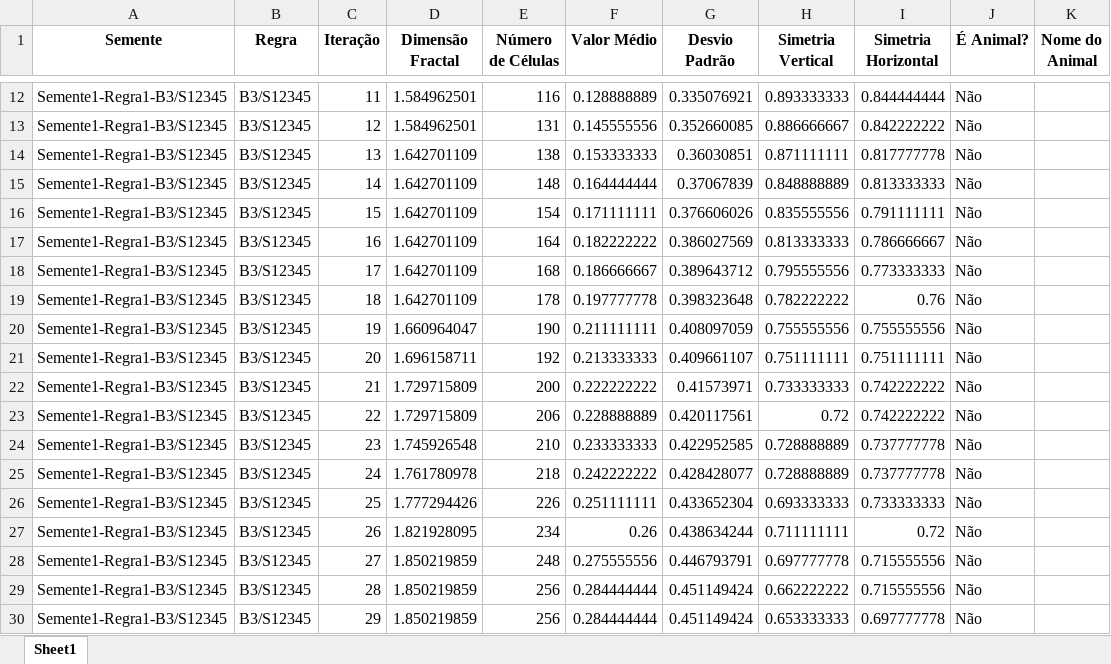
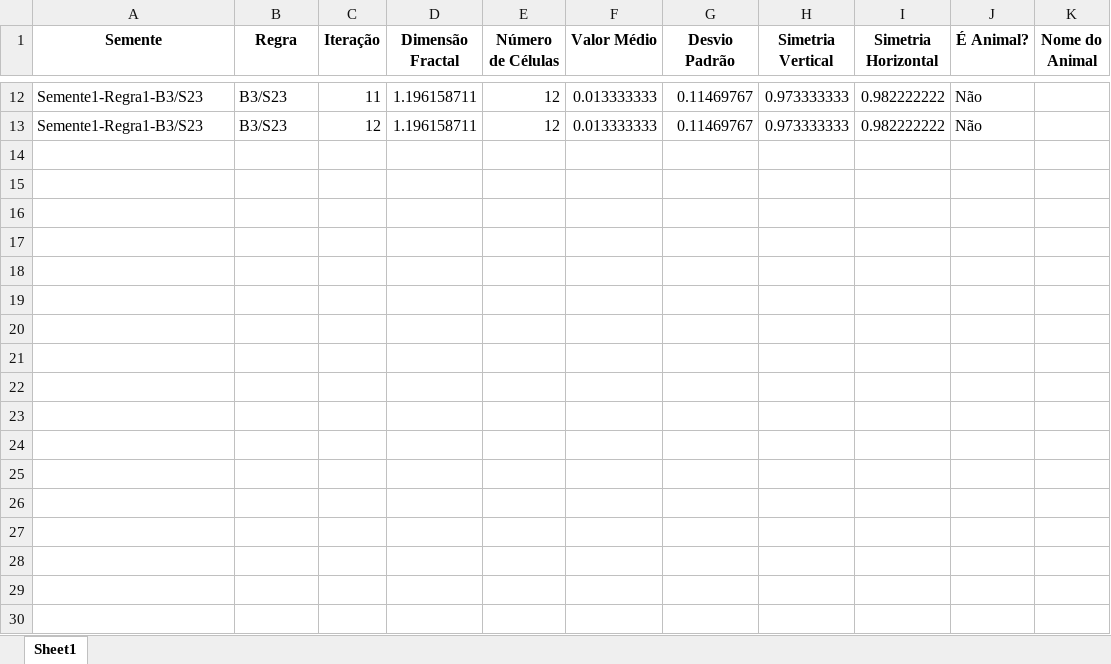
Before and after one commit to LucasJordi/biomorphs_evolution, an Excel workbook: biomorph_characteristics.xlsx, sheet Sheet1, drawn as a sheet; only a part is shown, gaps mark what is left out; values as stored, in another font and other column widths than the file's, no borders; the diff covers the shown part only; the diff names each change by its address in the sheet, - before the commit and + after, or states it on an @@ line.

Commit message:
changes in sheet export

```diff
--- a/biomorph_characteristics.xlsx (sheet Sheet1)
+++ b/biomorph_characteristics.xlsx (sheet Sheet1)
-A12:A13 (Semente): Semente1-Regra1-B3/S12345
+A12:A13 (Semente): Semente1-Regra1-B3/S23
-B12:B13 (Regra): B3/S12345
+B12:B13 (Regra): B3/S23
-D12:D13 (Dimensão Fractal): 1.584962501
+D12:D13 (Dimensão Fractal): 1.196158711
-E12 (Número de Células): 116
+E12 (Número de Células): 12
-F12 (Valor Médio): 0.128888889
+F12 (Valor Médio): 0.013333333
-G12 (Desvio Padrão): 0.335076921
+G12 (Desvio Padrão): 0.11469767
-H12 (Simetria Vertical): 0.893333333
+H12 (Simetria Vertical): 0.973333333
-I12 (Simetria Horizontal): 0.844444444
+I12 (Simetria Horizontal): 0.982222222
-E13 (Número de Células): 131
+E13 (Número de Células): 12
-F13 (Valor Médio): 0.145555556
+F13 (Valor Médio): 0.013333333
-G13 (Desvio Padrão): 0.352660085
+G13 (Desvio Padrão): 0.11469767
-H13 (Simetria Vertical): 0.886666667
+H13 (Simetria Vertical): 0.973333333
-I13 (Simetria Horizontal): 0.842222222
+I13 (Simetria Horizontal): 0.982222222
-row 14: Semente1-Regra1-B3/S12345 | B3/S12345 | 13 | 1.642701109 | 138 | 0.153333333 | 0.36030851 | 0.871111111 | 0.817777778 | Não
-row 15: Semente1-Regra1-B3/S12345 | B3/S12345 | 14 | 1.642701109 | 148 | 0.164444444 | 0.37067839 | 0.848888889 | 0.813333333 | Não
-row 16: Semente1-Regra1-B3/S12345 | B3/S12345 | 15 | 1.642701109 | 154 | 0.171111111 | 0.376606026 | 0.835555556 | 0.791111111 | Não
-row 17: Semente1-Regra1-B3/S12345 | B3/S12345 | 16 | 1.642701109 | 164 | 0.182222222 | 0.386027569 | 0.813333333 | 0.786666667 | Não
-row 18: Semente1-Regra1-B3/S12345 | B3/S12345 | 17 | 1.642701109 | 168 | 0.186666667 | 0.389643712 | 0.795555556 | 0.773333333 | Não
-row 19: Semente1-Regra1-B3/S12345 | B3/S12345 | 18 | 1.642701109 | 178 | 0.197777778 | 0.398323648 | 0.782222222 | 0.76 | Não
-row 20: Semente1-Regra1-B3/S12345 | B3/S12345 | 19 | 1.660964047 | 190 | 0.211111111 | 0.408097059 | 0.755555556 | 0.755555556 | Não
-row 21: Semente1-Regra1-B3/S12345 | B3/S12345 | 20 | 1.696158711 | 192 | 0.213333333 | 0.409661107 | 0.751111111 | 0.751111111 | Não
-row 22: Semente1-Regra1-B3/S12345 | B3/S12345 | 21 | 1.729715809 | 200 | 0.222222222 | 0.41573971 | 0.733333333 | 0.742222222 | Não
-row 23: Semente1-Regra1-B3/S12345 | B3/S12345 | 22 | 1.729715809 | 206 | 0.228888889 | 0.420117561 | 0.72 | 0.742222222 | Não
-row 24: Semente1-Regra1-B3/S12345 | B3/S12345 | 23 | 1.745926548 | 210 | 0.233333333 | 0.422952585 | 0.728888889 | 0.737777778 | Não
-row 25: Semente1-Regra1-B3/S12345 | B3/S12345 | 24 | 1.761780978 | 218 | 0.242222222 | 0.428428077 | 0.728888889 | 0.737777778 | Não
-row 26: Semente1-Regra1-B3/S12345 | B3/S12345 | 25 | 1.777294426 | 226 | 0.251111111 | 0.433652304 | 0.693333333 | 0.733333333 | Não
-row 27: Semente1-Regra1-B3/S12345 | B3/S12345 | 26 | 1.821928095 | 234 | 0.26 | 0.438634244 | 0.711111111 | 0.72 | Não
-row 28: Semente1-Regra1-B3/S12345 | B3/S12345 | 27 | 1.850219859 | 248 | 0.275555556 | 0.446793791 | 0.697777778 | 0.715555556 | Não
-row 29: Semente1-Regra1-B3/S12345 | B3/S12345 | 28 | 1.850219859 | 256 | 0.284444444 | 0.451149424 | 0.662222222 | 0.715555556 | Não
-row 30: Semente1-Regra1-B3/S12345 | B3/S12345 | 29 | 1.850219859 | 256 | 0.284444444 | 0.451149424 | 0.653333333 | 0.697777778 | Não
```
Also changed, not shown: 65 removed rows and 78 edited cells elsewhere in this sheet, 1 other file.
